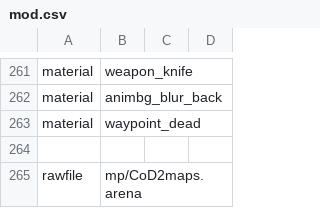
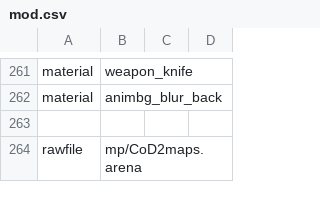
Before and after one commit to ObelardO/Cod4x-Obelwarfare-Mod, a CSV file: _Base/mod.csv, drawn as a sheet; only a part is shown, gaps mark what is left out; the diff names each change by its address in the sheet, - before the commit and + after, or states it on an @@ line.

Commit message:
Upd explosives and dead waypoints

```diff
--- a/_Base/mod.csv
+++ b/_Base/mod.csv
-row 263: material | waypoint_dead
```
Also changed, not shown: _Package.BetterUI/mod.csv, 16 other files.
